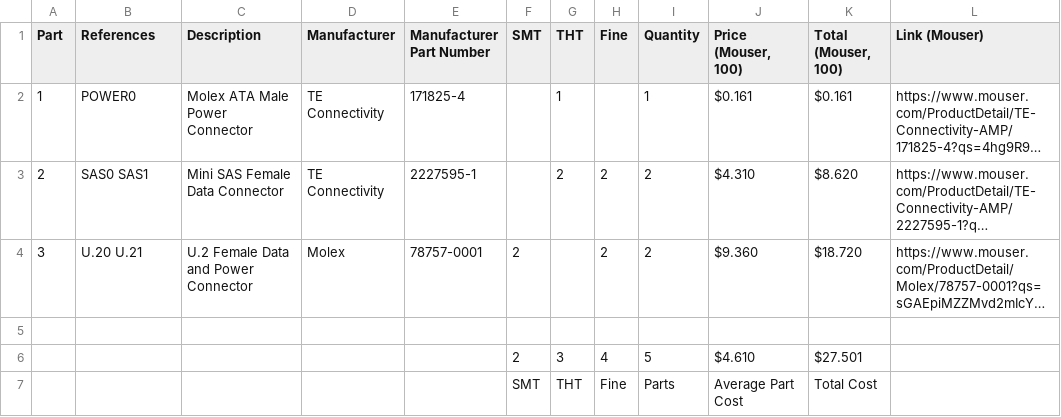
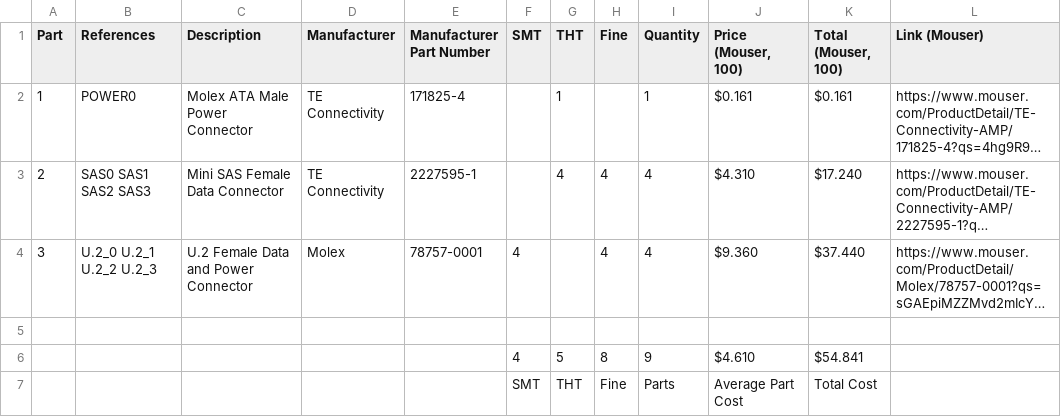
Before and after one commit to system76/thelio-io-output, a CSV file: hardware/thelio-io-sas-bom.csv, drawn as a sheet; long unchanged cells end in …; removed rows and columns are numbered as before the commit, all else as after; the diff names each change by its address in the sheet, - before the commit and + after, or states it on an @@ line.

```diff
--- a/hardware/thelio-io-sas-bom.csv
+++ b/hardware/thelio-io-sas-bom.csv
-B3 (References): SAS0 SAS1
+B3 (References): SAS0 SAS1 SAS2 SAS3
-G3 (THT): 2
+G3 (THT): 4
-H3:H4 (Fine): 2
+H3:H4 (Fine): 4
-I3:I4 (Quantity): 2
+I3:I4 (Quantity): 4
-K3 (Total (Mouser, 100)): $8.620
+K3 (Total (Mouser, 100)): $17.240
-B4 (References): U.20 U.21
+B4 (References): U.2_0 U.2_1 U.2_2 U.2_3
-F4 (SMT): 2
+F4 (SMT): 4
-K4 (Total (Mouser, 100)): $18.720
+K4 (Total (Mouser, 100)): $37.440
-row 6:  |  |  |  |  | 2 | 3 | 4 | 5 | $4.610 | $27.501
+row 6:  |  |  |  |  | 4 | 5 | 8 | 9 | $4.610 | $54.841
```
Also changed, not shown: 30 other files.
